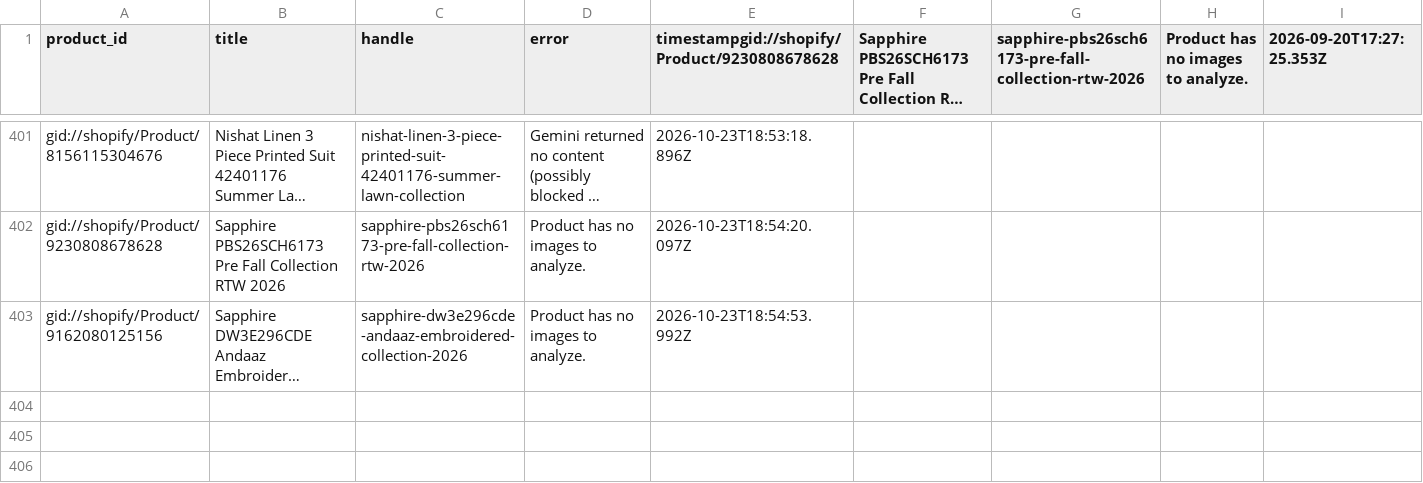
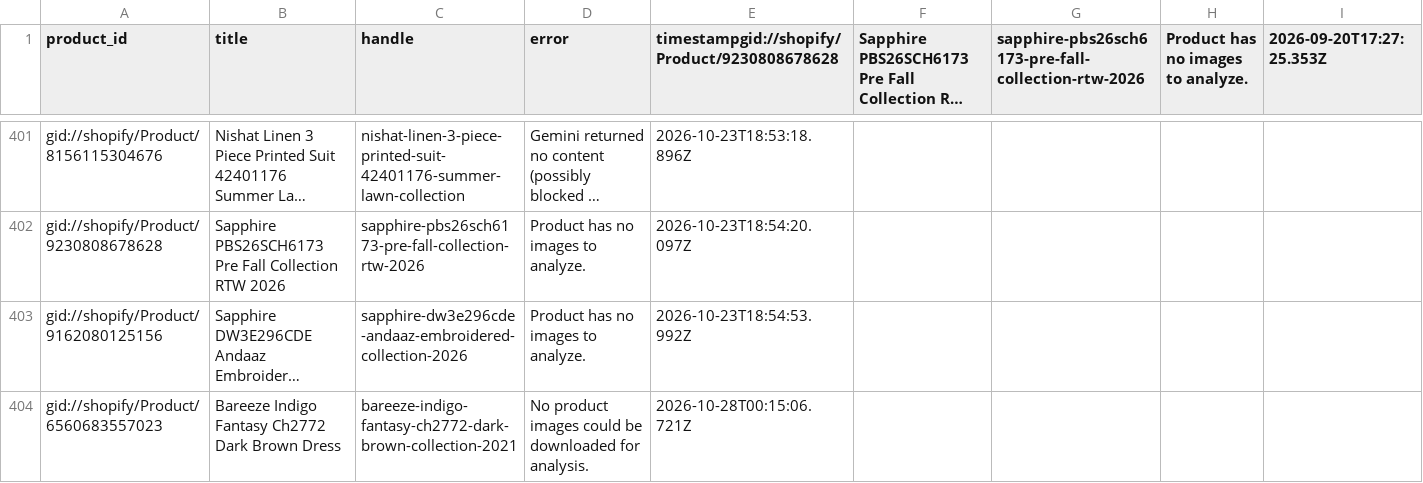
Before and after one commit to shaazad007/AutogenSeo, a CSV file: docs/failed.csv, drawn as a sheet; only a part is shown, gaps mark what is left out; long unchanged cells end in …; the diff names each change by its address in the sheet, - before the commit and + after, or states it on an @@ line.

```diff
--- a/docs/failed.csv
+++ b/docs/failed.csv
+row 404: gid://shopify/Product/6560683557023 | Bareeze Indigo Fantasy Ch2772 Dark Brown Dress | bareeze-indigo-fantasy-ch2772-dark-brown-collection-2021 | No product images could be downloaded for analysis. | 2026-10-28T00:15:06.721Z
```
Also changed, not shown: 3 other files.
